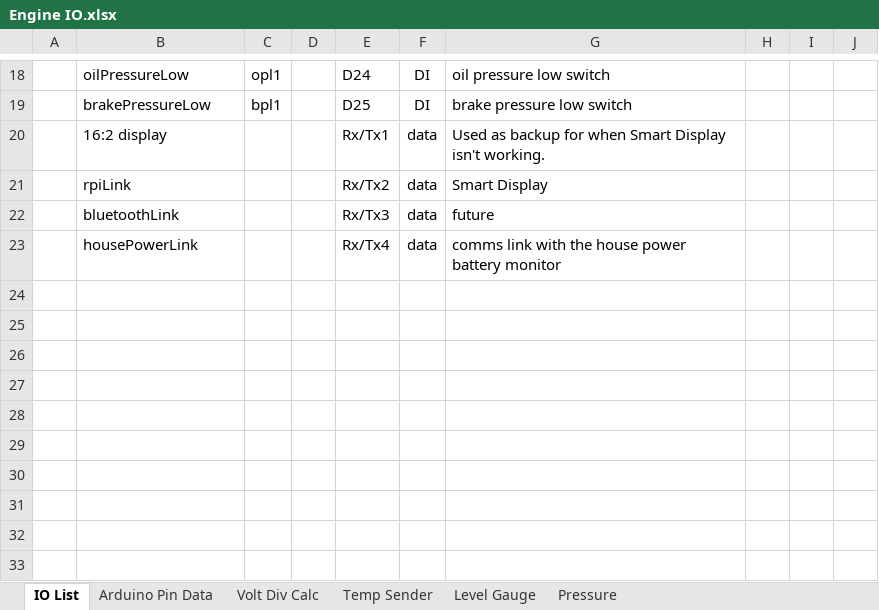
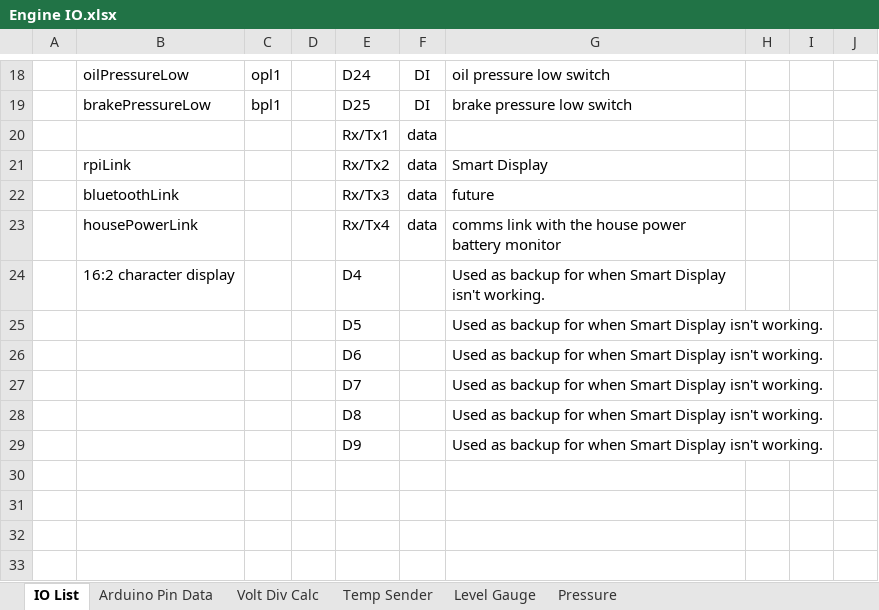
Before and after one commit to hotswapster/bedford330, an Excel workbook: Engine IO.xlsx, sheet IO List, drawn as a sheet; only a part is shown, gaps mark what is left out; values as stored, in another font and other column widths than the file's, no borders; conditional formats not drawn; the diff names each change by its address in the sheet, - before the commit and + after, or states it on an @@ line.

Commit message:
update calc info

```diff
--- a/Engine IO.xlsx (sheet IO List)
+++ b/Engine IO.xlsx (sheet IO List)
-B20: 16:2 display
+B20: (empty)
-G20: Used as backup for when Smart Display isn't working.
+G20: (empty)
-row 24: (empty)
+row 24:  | 16:2 character display |  |  | D4 |  | Used as backup for when Smart Display isn't working.
-row 25: (empty)
+row 25:  |  |  |  | D5 |  | Used as backup for when Smart Display isn't working.
-row 26: (empty)
+row 26:  |  |  |  | D6 |  | Used as backup for when Smart Display isn't working.
-row 27: (empty)
+row 27:  |  |  |  | D7 |  | Used as backup for when Smart Display isn't working.
-row 28: (empty)
+row 28:  |  |  |  | D8 |  | Used as backup for when Smart Display isn't working.
-row 29: (empty)
+row 29:  |  |  |  | D9 |  | Used as backup for when Smart Display isn't working.
```
